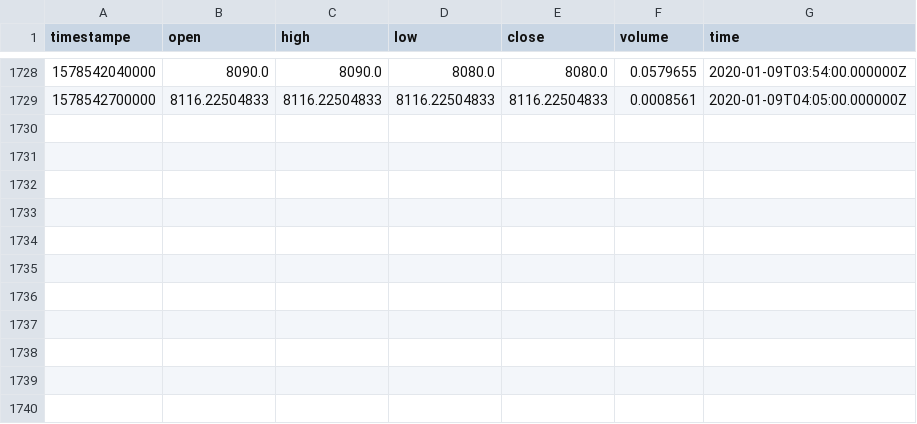
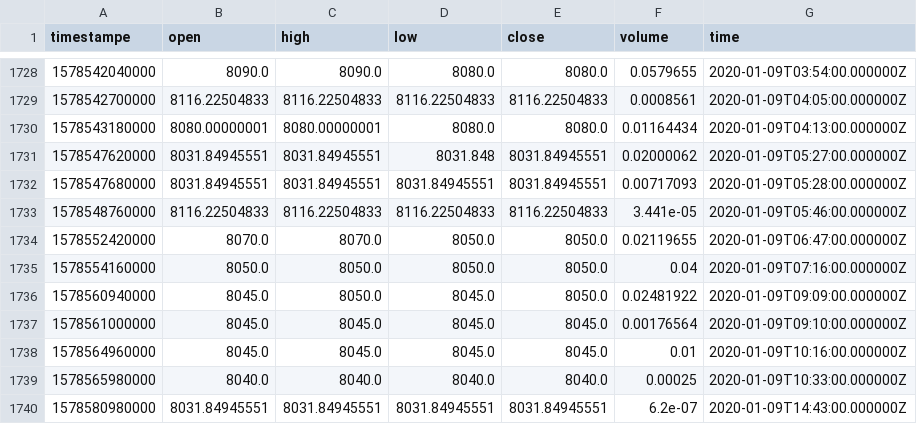
Before and after one commit to RandomEstimate/DataCollector, a CSV file: upbit/btcusdt.csv, drawn as a sheet; only a part is shown, gaps mark what is left out.

```diff
--- a/upbit/btcusdt.csv
+++ b/upbit/btcusdt.csv
@@ -1729 +1729,12 @@ timestampe,open,high,low,close,volume,time
 1578542700000,8116.22504833,8116.22504833,8116.22504833,8116.22504833,0.0008561,2020-01-09T04:05:00.000000Z
+1578543180000,8080.00000001,8080.00000001,8080.0,8080.0,0.01164434,2020-01-09T04:13:00.000000Z
+1578547620000,8031.84945551,8031.84945551,8031.848,8031.84945551,0.02000062,2020-01-09T05:27:00.000000Z
+1578547680000,8031.84945551,8031.84945551,8031.84945551,8031.84945551,0.00717093,2020-01-09T05:28:00.000000Z
+1578548760000,8116.22504833,8116.22504833,8116.22504833,8116.22504833,3.441e-05,2020-01-09T05:46:00.000000Z
+1578552420000,8070.0,8070.0,8050.0,8050.0,0.02119655,2020-01-09T06:47:00.000000Z
+1578554160000,8050.0,8050.0,8050.0,8050.0,0.04,2020-01-09T07:16:00.000000Z
+1578560940000,8045.0,8050.0,8045.0,8050.0,0.02481922,2020-01-09T09:09:00.000000Z
+1578561000000,8045.0,8045.0,8045.0,8045.0,0.00176564,2020-01-09T09:10:00.000000Z
+1578564960000,8045.0,8045.0,8045.0,8045.0,0.01,2020-01-09T10:16:00.000000Z
+1578565980000,8040.0,8040.0,8040.0,8040.0,0.00025,2020-01-09T10:33:00.000000Z
+1578580980000,8031.84945551,8031.84945551,8031.84945551,8031.84945551,6.2e-07,2020-01-09T14:43:00.000000Z
```
Also changed, not shown: 1 other file.
